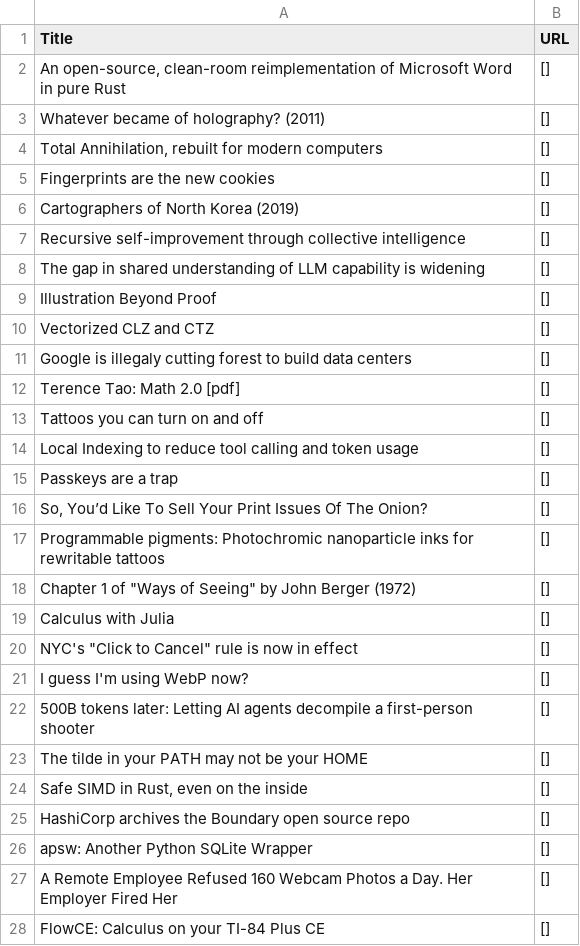
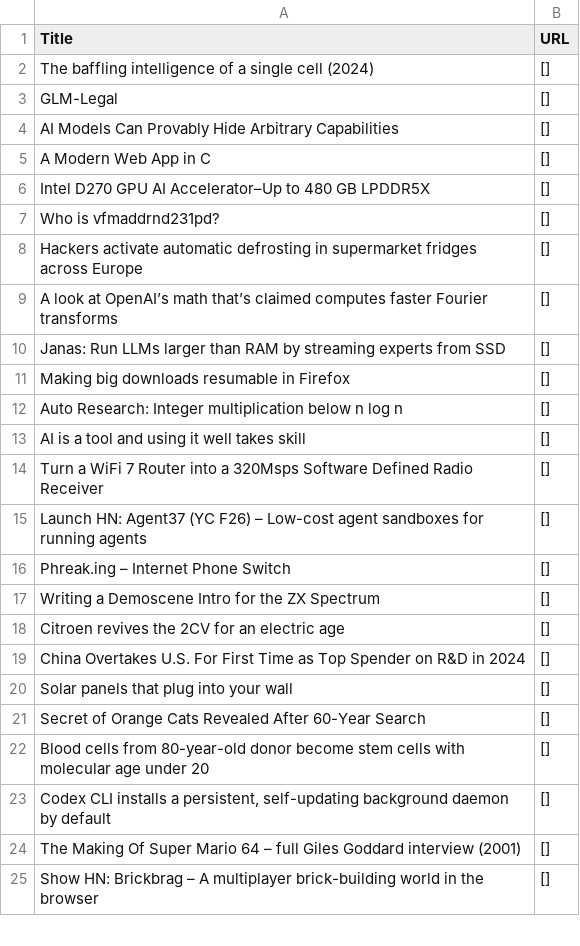
Before and after one commit to shawanhettiarachchi/hacker-news-scraper, a CSV file: news.csv, drawn as a sheet; only a part is shown; the diff covers the shown part only.

```diff
--- a/news.csv
+++ b/news.csv
@@ -1,28 +1,25 @@
 Title,URL
-"An open-source, clean-room reimplementation of Microsoft Word in pure Rust",[]
-Whatever became of holography? (2011),[]
-"Total Annihilation, rebuilt for modern computers",[]
-Fingerprints are the new cookies,[]
-Cartographers of North Korea (2019),[]
-Recursive self-improvement through collective intelligence,[]
-The gap in shared understanding of LLM capability is widening,[]
-Illustration Beyond Proof,[]
-Vectorized CLZ and CTZ,[]
-Google is illegaly cutting forest to build data centers,[]
-Terence Tao: Math 2.0 [pdf],[]
-Tattoos you can turn on and off,[]
-Local Indexing to reduce tool calling and token usage,[]
-Passkeys are a trap,[]
-"So, You’d Like To Sell Your Print Issues Of The Onion?",[]
-Programmable pigments: Photochromic nanoparticle inks for rewritable tattoos,[]
-"Chapter 1 of ""Ways of Seeing"" by John Berger (1972)",[]
-Calculus with Julia,[]
-"NYC's ""Click to Cancel"" rule is now in effect",[]
-I guess I'm using WebP now?,[]
-500B tokens later: Letting AI agents decompile a first-person shooter,[]
-The tilde in your PATH may not be your HOME,[]
-"Safe SIMD in Rust, even on the inside",[]
-HashiCorp archives the Boundary open source repo,[]
-apsw: Another Python SQLite Wrapper,[]
-A Remote Employee Refused 160 Webcam Photos a Day. Her Employer Fired Her,[]
-FlowCE: Calculus on your TI-84 Plus CE,[]
+The baffling intelligence of a single cell (2024),[]
+GLM-Legal,[]
+AI Models Can Provably Hide Arbitrary Capabilities,[]
+A Modern Web App in C,[]
+Intel D270 GPU AI Accelerator–Up to 480 GB LPDDR5X,[]
+Who is vfmaddrnd231pd?,[]
+Hackers activate automatic defrosting in supermarket fridges across Europe,[]
+A look at OpenAI’s math that’s claimed computes faster Fourier transforms,[]
+Janas: Run LLMs larger than RAM by streaming experts from SSD,[]
+Making big downloads resumable in Firefox,[]
+Auto Research: Integer multiplication below n log n,[]
+AI is a tool and using it well takes skill,[]
+Turn a WiFi 7 Router into a 320Msps Software Defined Radio Receiver,[]
+Launch HN: Agent37 (YC F26) – Low-cost agent sandboxes for running agents,[]
+Phreak.ing – Internet Phone Switch,[]
+Writing a Demoscene Intro for the ZX Spectrum,[]
+Citroen revives the 2CV for an electric age,[]
+China Overtakes U.S. For First Time as Top Spender on R&D in 2024,[]
+Solar panels that plug into your wall,[]
+Secret of Orange Cats Revealed After 60-Year Search,[]
+Blood cells from 80-year-old donor become stem cells with molecular age under 20,[]
+"Codex CLI installs a persistent, self-updating background daemon by default",[]
+The Making Of Super Mario 64 – full Giles Goddard interview (2001),[]
+Show HN: Brickbrag – A multiplayer brick-building world in the browser,[]
```
Also changed, not shown: 3 added rows and 3 edited cells elsewhere in this file.
